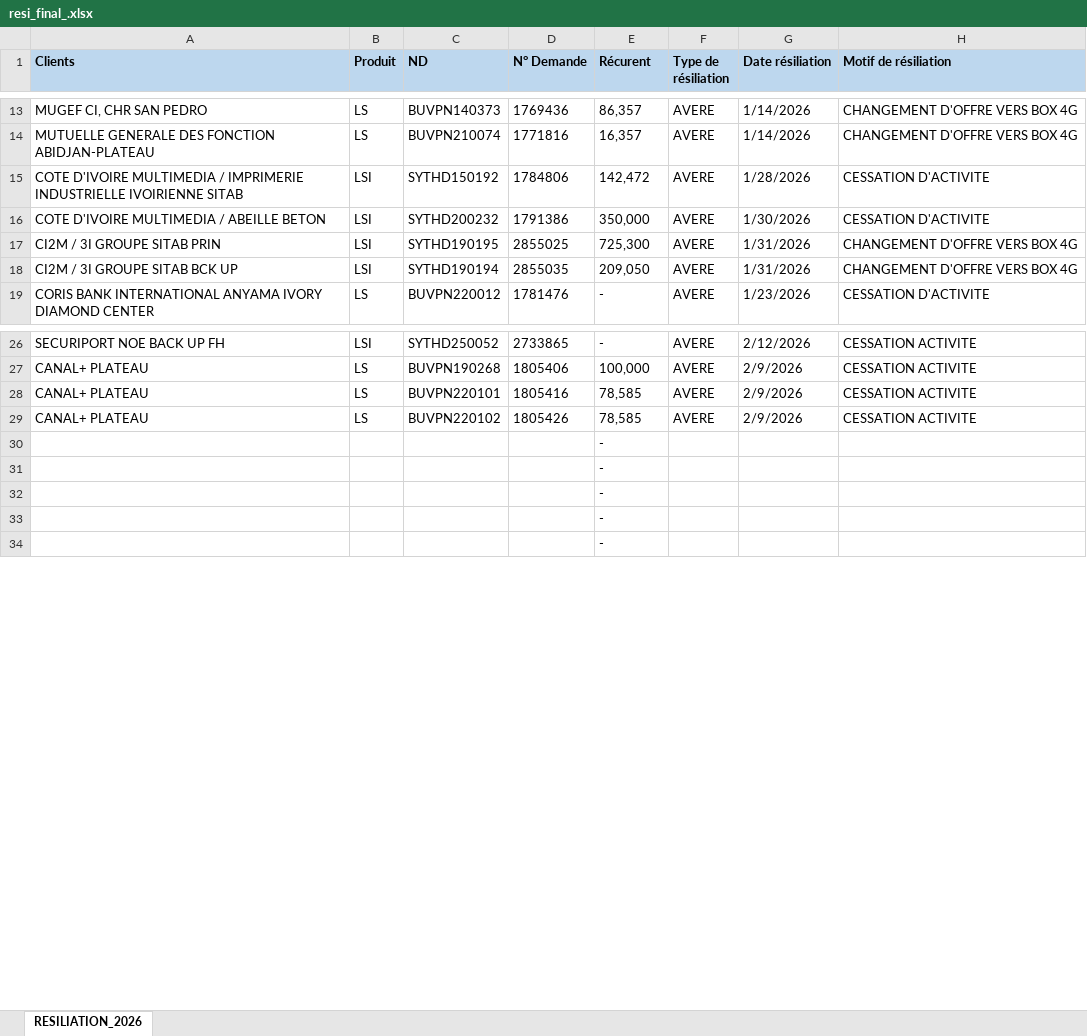
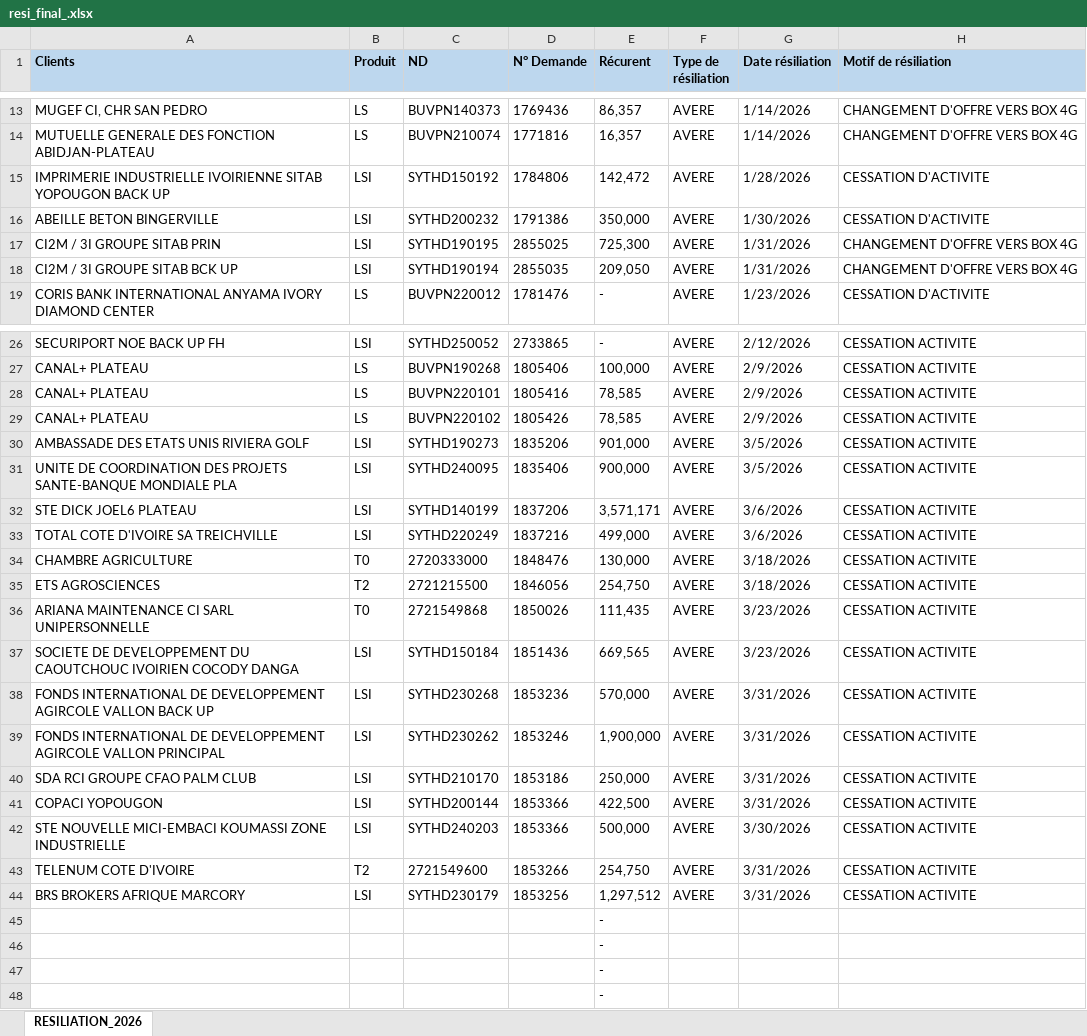
Before and after one commit to deanericthiemele-lab/ddms-site, an Excel workbook: resi_final_.xlsx, sheet RESILIATION_2026, drawn as a sheet; only a part is shown, gaps mark what is left out; values as stored, in another font and other column widths than the file's, no borders; conditional formats not drawn; removed rows and columns are numbered as before the commit, all else as after; the diff names each change by its address in the sheet, - before the commit and + after, or states it on an @@ line.

Commit message:
Add files via upload

```diff
--- a/resi_final_.xlsx (sheet RESILIATION_2026)
+++ b/resi_final_.xlsx (sheet RESILIATION_2026)
-A15 (Clients): COTE D'IVOIRE MULTIMEDIA / IMPRIMERIE INDUSTRIELLE IVOIRIENNE SITAB
+A15 (Clients): IMPRIMERIE INDUSTRIELLE IVOIRIENNE SITAB YOPOUGON BACK UP
-A16 (Clients): COTE D'IVOIRE MULTIMEDIA / ABEILLE BETON
+A16 (Clients): ABEILLE BETON BINGERVILLE
-row 30:  |  |  |  | -
+row 30: AMBASSADE DES ETATS UNIS RIVIERA GOLF | LSI | SYTHD190273 | 1835206 | 901,000 | AVERE | 3/5/2026 | CESSATION ACTIVITE
+row 31: UNITE DE COORDINATION DES PROJETS SANTE-BANQUE MONDIALE PLA | LSI | SYTHD240095 | 1835406 | 900,000 | AVERE | 3/5/2026 | CESSATION ACTIVITE
+row 32: STE DICK JOEL6 PLATEAU | LSI | SYTHD140199 | 1837206 | 3,571,171 | AVERE | 3/6/2026 | CESSATION ACTIVITE
+row 33: TOTAL COTE D'IVOIRE SA TREICHVILLE | LSI | SYTHD220249 | 1837216 | 499,000 | AVERE | 3/6/2026 | CESSATION ACTIVITE
+row 34: CHAMBRE AGRICULTURE | T0 | 2720333000 | 1848476 | 130,000 | AVERE | 3/18/2026 | CESSATION ACTIVITE
+row 35: ETS AGROSCIENCES | T2 | 2721215500 | 1846056 | 254,750 | AVERE | 3/18/2026 | CESSATION ACTIVITE
+row 36: ARIANA MAINTENANCE CI SARL UNIPERSONNELLE | T0 | 2721549868 | 1850026 | 111,435 | AVERE | 3/23/2026 | CESSATION ACTIVITE
+row 37: SOCIETE DE DEVELOPPEMENT DU CAOUTCHOUC IVOIRIEN COCODY DANGA | LSI | SYTHD150184 | 1851436 | 669,565 | AVERE | 3/23/2026 | CESSATION ACTIVITE
+row 38: FONDS INTERNATIONAL DE DEVELOPPEMENT AGIRCOLE VALLON BACK UP | LSI | SYTHD230268 | 1853236 | 570,000 | AVERE | 3/31/2026 | CESSATION ACTIVITE
+row 39: FONDS INTERNATIONAL DE DEVELOPPEMENT AGIRCOLE VALLON PRINCIPAL | LSI | SYTHD230262 | 1853246 | 1,900,000 | AVERE | 3/31/2026 | CESSATION ACTIVITE
+row 40: SDA RCI GROUPE CFAO PALM CLUB | LSI | SYTHD210170 | 1853186 | 250,000 | AVERE | 3/31/2026 | CESSATION ACTIVITE
+row 41: COPACI YOPOUGON | LSI | SYTHD200144 | 1853366 | 422,500 | AVERE | 3/31/2026 | CESSATION ACTIVITE
+row 42: STE NOUVELLE MICI-EMBACI KOUMASSI ZONE INDUSTRIELLE | LSI | SYTHD240203 | 1853366 | 500,000 | AVERE | 3/30/2026 | CESSATION ACTIVITE
+row 43: TELENUM COTE D'IVOIRE | T2 | 2721549600 | 1853266 | 254,750 | AVERE | 3/31/2026 | CESSATION ACTIVITE
+row 44: BRS BROKERS AFRIQUE MARCORY | LSI | SYTHD230179 | 1853256 | 1,297,512 | AVERE | 3/31/2026 | CESSATION ACTIVITE
```
